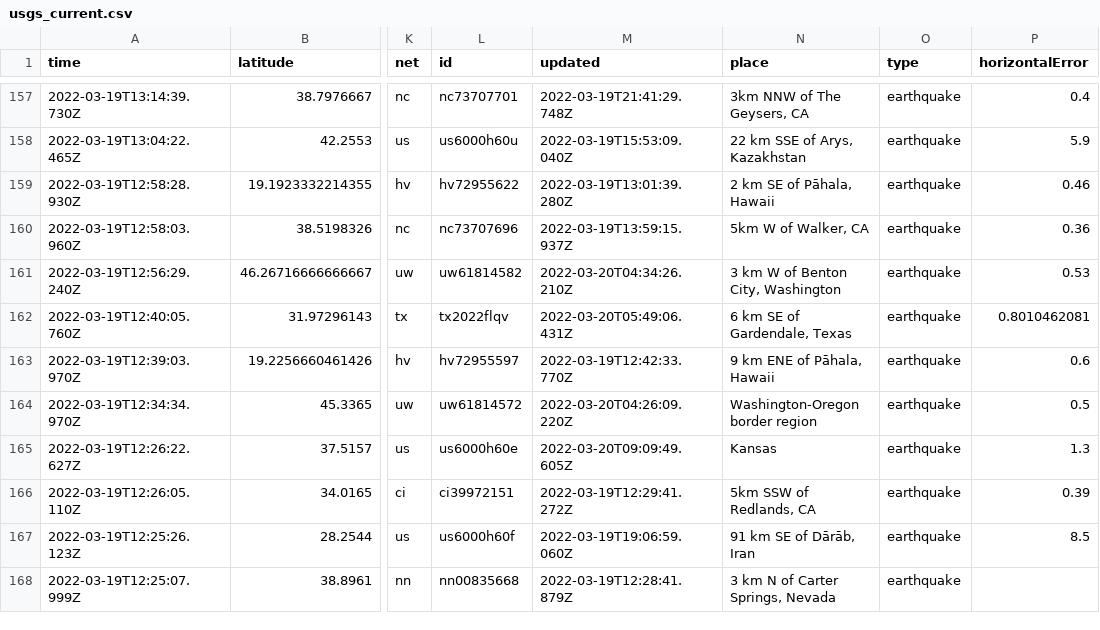
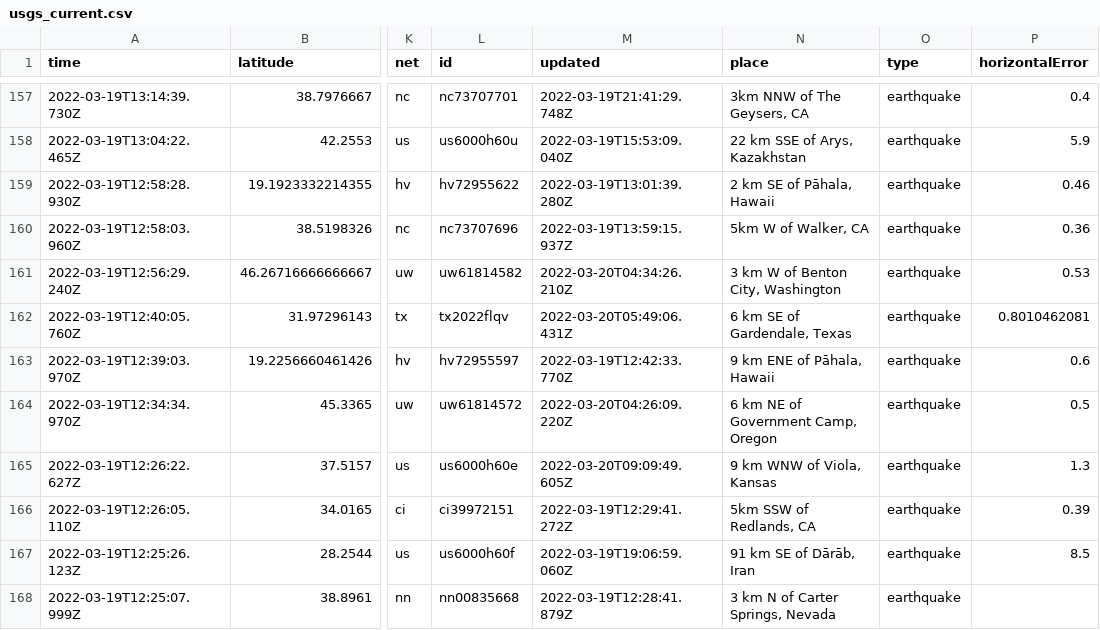
Before and after one commit to profrobwells/nicar22-github-actions, a CSV file: usgs_current.csv, drawn as a sheet; only a part is shown, gaps mark what is left out; the diff covers the shown part only; the diff names each change by its address in the sheet, - before the commit and + after, or states it on an @@ line.

```diff
--- a/usgs_current.csv
+++ b/usgs_current.csv
-N164 (place): Washington-Oregon border region
+N164 (place): 6 km NE of Government Camp, Oregon
-N165 (place): Kansas
+N165 (place): 9 km WNW of Viola, Kansas
```
Also changed, not shown: 4 removed rows and 5 edited cells elsewhere in this file.
